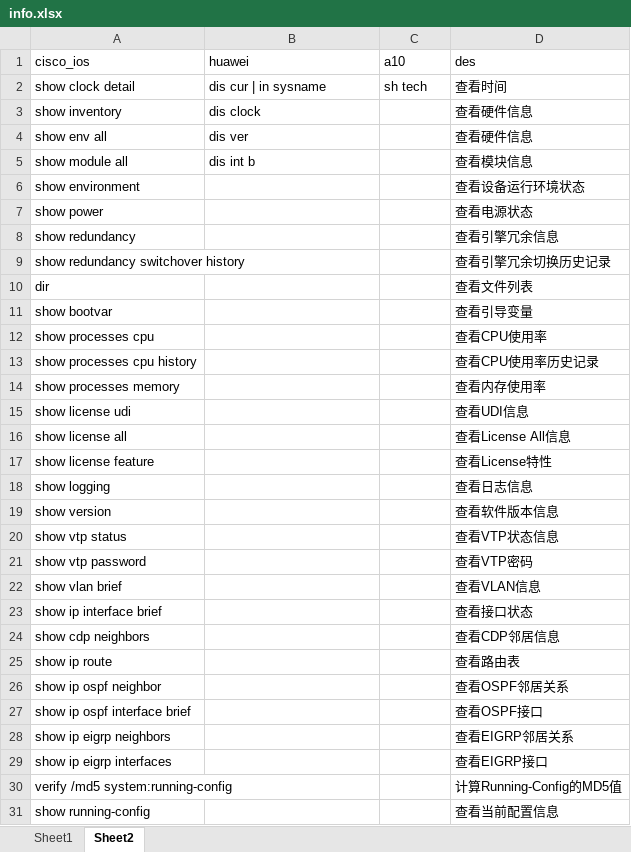
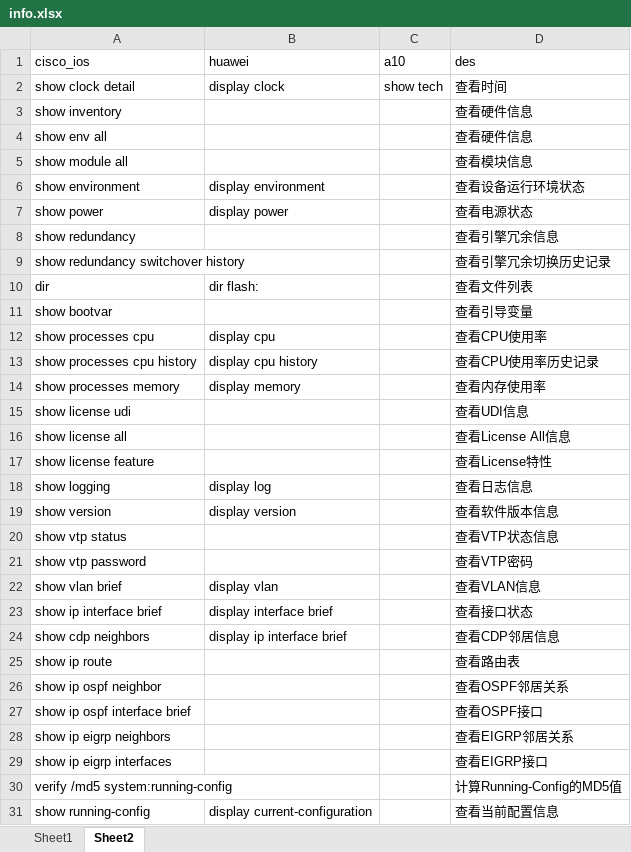
Before and after one commit to icefire-ken/devices_inspection, an Excel workbook: info.xlsx, sheet Sheet2, drawn as a sheet; values as stored, in another font and other column widths than the file's, no borders; the diff names each change by its address in the sheet, - before the commit and + after, or states it on an @@ line.

```diff
--- a/info.xlsx (sheet Sheet2)
+++ b/info.xlsx (sheet Sheet2)
-B2 (huawei): dis cur | in sysname
+B2 (huawei): display clock
-C2 (a10): sh tech
+C2 (a10): show tech
-B3 (huawei): dis clock
+B3 (huawei): (empty)
-B4 (huawei): dis ver
+B4 (huawei): (empty)
-B5 (huawei): dis int b
+B5 (huawei): (empty)
-B6 (huawei): (empty)
+B6 (huawei): display environment
-B7 (huawei): (empty)
+B7 (huawei): display power
-B10 (huawei): (empty)
+B10 (huawei): dir flash:
-B12 (huawei): (empty)
+B12 (huawei): display cpu
-B13 (huawei): (empty)
+B13 (huawei): display cpu history
-B14 (huawei): (empty)
+B14 (huawei): display memory
-B18 (huawei): (empty)
+B18 (huawei): display log
-B19 (huawei): (empty)
+B19 (huawei): display version
-B22 (huawei): (empty)
+B22 (huawei): display vlan
-B23 (huawei): (empty)
+B23 (huawei): display interface brief
-B24 (huawei): (empty)
+B24 (huawei): display ip interface brief
-B31 (huawei): (empty)
+B31 (huawei): display current-configuration
```
Also changed, not shown: 3 other files.
